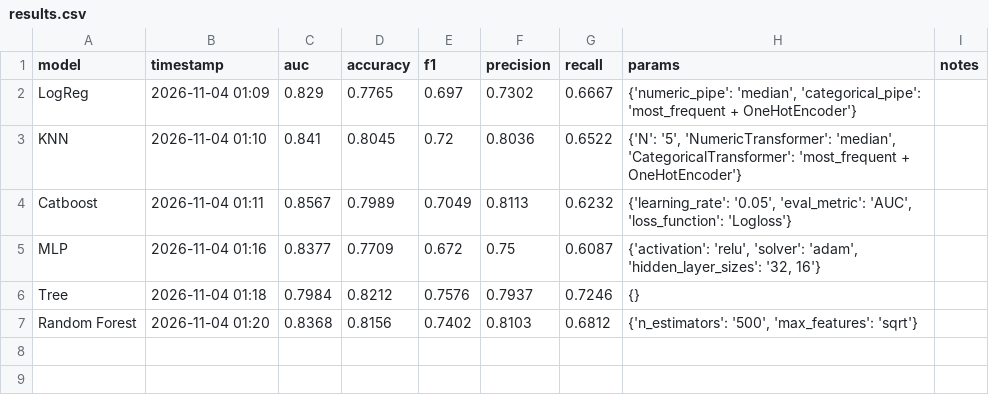
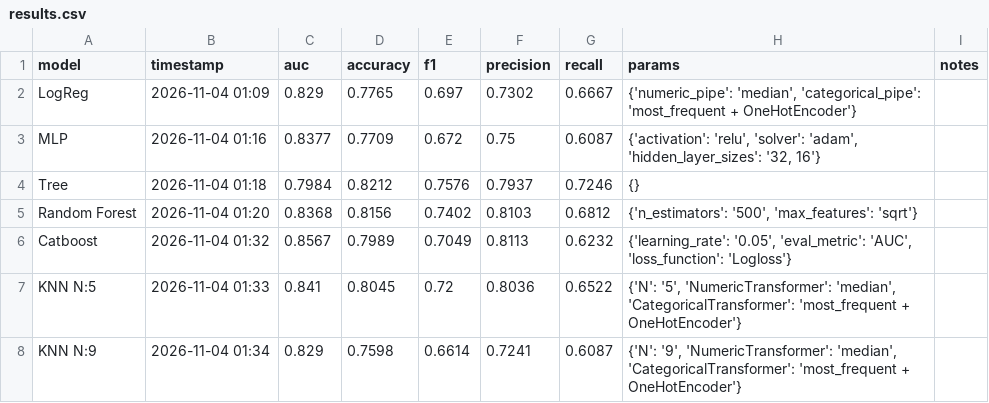
Before and after one commit to SleepSomeWhile/FinalProject, a CSV file: titanic/results.csv, drawn as a sheet.

Commit message:
titanic

```diff
--- a/titanic/results.csv
+++ b/titanic/results.csv
@@ -2,4 +2,2 @@ model,timestamp,auc,accuracy,f1,precision,recall,params,notes
 LogReg,2026-11-04 01:09,0.829,0.7765,0.697,0.7302,0.6667,"{'numeric_pipe': 'median', 'categorical_pipe': 'most_frequent + OneHotEncoder'}",
-KNN,2026-11-04 01:10,0.841,0.8045,0.72,0.8036,0.6522,"{'N': '5', 'NumericTransformer': 'median', 'CategoricalTransformer': 'most_frequent + OneHotEncoder'}",
-Catboost,2026-11-04 01:11,0.8567,0.7989,0.7049,0.8113,0.6232,"{'learning_rate': '0.05', 'eval_metric': 'AUC', 'loss_function': 'Logloss'}",
 MLP,2026-11-04 01:16,0.8377,0.7709,0.672,0.75,0.6087,"{'activation': 'relu', 'solver': 'adam', 'hidden_layer_sizes': '32, 16'}",
@@ -7 +5,4 @@ Tree,2026-11-04 01:18,0.7984,0.8212,0.7576,0.7937,0.7246,{},
 Random Forest,2026-11-04 01:20,0.8368,0.8156,0.7402,0.8103,0.6812,"{'n_estimators': '500', 'max_features': 'sqrt'}",
+Catboost,2026-11-04 01:32,0.8567,0.7989,0.7049,0.8113,0.6232,"{'learning_rate': '0.05', 'eval_metric': 'AUC', 'loss_function': 'Logloss'}",
+KNN N:5,2026-11-04 01:33,0.841,0.8045,0.72,0.8036,0.6522,"{'N': '5', 'NumericTransformer': 'median', 'CategoricalTransformer': 'most_frequent + OneHotEncoder'}",
+KNN N:9,2026-11-04 01:34,0.829,0.7598,0.6614,0.7241,0.6087,"{'N': '9', 'NumericTransformer': 'median', 'CategoricalTransformer': 'most_frequent + OneHotEncoder'}",
```
Also changed, not shown: 1 other file.
